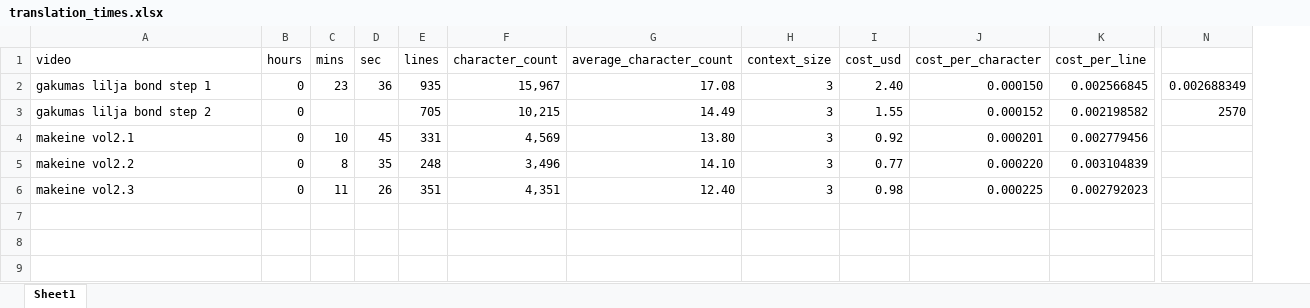
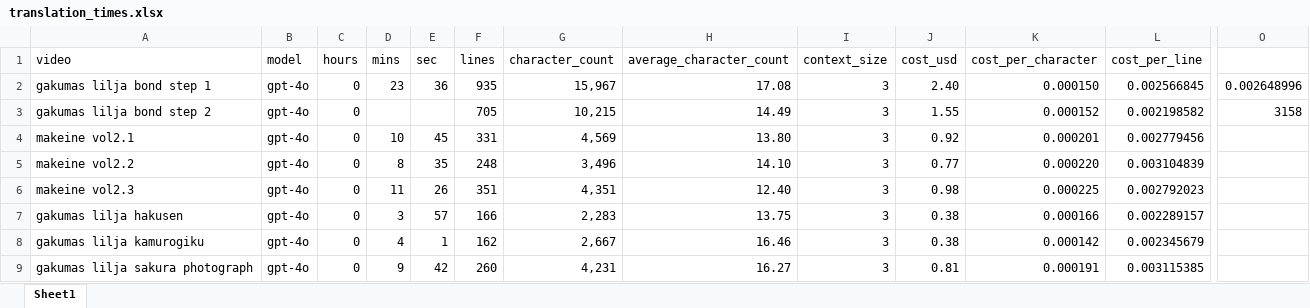
Before and after one commit to dragonstonehafiz/translator-helper, an Excel workbook: data/translation_times.xlsx, sheet Sheet1, drawn as a sheet; only a part is shown, gaps mark what is left out; values as stored, in another font and other column widths than the file's, no borders; removed rows and columns are numbered as before the commit, all else as after; rows hold the shown columns only; the diff names each change by its address in the sheet, - before the commit and + after, or states it on an @@ line.

```diff
--- a/data/translation_times.xlsx (sheet Sheet1)
+++ b/data/translation_times.xlsx (sheet Sheet1)
+column B (model), rows 2-6: all gpt-4o
-column N, rows 2-3: 0.002688349 | 2570
+column O, rows 2-3: 0.002648996 | 3158
+row 7: gakumas lilja hakusen | gpt-4o | 0 | 3 | 57 | 166 | 2,283 | 13.75 | 3 | 0.38 | 0.000166 | 0.002289157
+row 8: gakumas lilja kamurogiku | gpt-4o | 0 | 4 | 1 | 162 | 2,667 | 16.46 | 3 | 0.38 | 0.000142 | 0.002345679
+row 9: gakumas lilja sakura photograph | gpt-4o | 0 | 9 | 42 | 260 | 4,231 | 16.27 | 3 | 0.81 | 0.000191 | 0.003115385
```
Also changed, not shown: formulas that keep their value, 1 other file.
